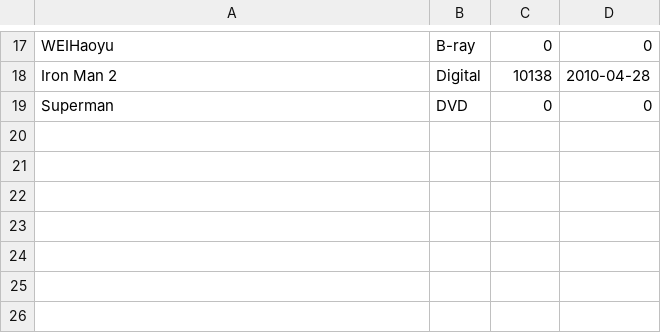
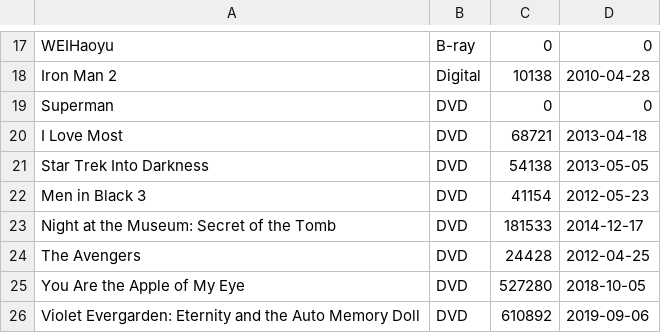
Before and after one commit to ThearchyHelios/Cinematheque, a CSV file: target/classes/film.csv, drawn as a sheet; only a part is shown, gaps mark what is left out; the diff names each change by its address in the sheet, - before the commit and + after, or states it on an @@ line.

```diff
--- a/target/classes/film.csv
+++ b/target/classes/film.csv
+row 20: I Love Most | DVD | 68721 | 2013-04-18
+row 21: Star Trek Into Darkness | DVD | 54138 | 2013-05-05
+row 22: Men in Black 3 | DVD | 41154 | 2012-05-23
+row 23: Night at the Museum: Secret of the Tomb | DVD | 181533 | 2014-12-17
+row 24: The Avengers | DVD | 24428 | 2012-04-25
+row 25: You Are the Apple of My Eye | DVD | 527280 | 2018-10-05
+row 26: Violet Evergarden: Eternity and the Auto Memory Doll | DVD | 610892 | 2019-09-06
```
Also changed, not shown: src/main/resources/film.csv, 25 other files.
